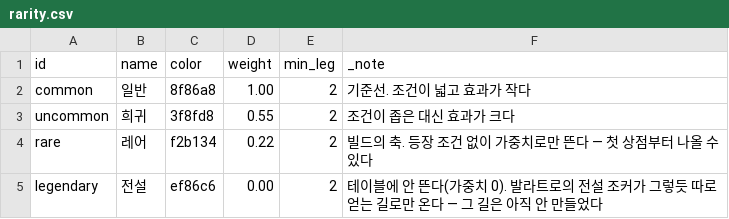
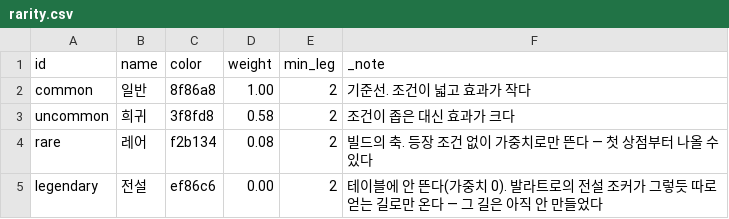
Before and after one commit to GGbong69/test-03, a CSV file: data/rarity.csv, drawn as a sheet.

```diff
--- a/data/rarity.csv
+++ b/data/rarity.csv
@@ -2,4 +2,4 @@
 common,일반,8f86a8,1.00,2,기준선. 조건이 넓고 효과가 작다
-uncommon,희귀,3f8fd8,0.55,2,조건이 좁은 대신 효과가 크다
-rare,레어,f2b134,0.22,2,빌드의 축. 등장 조건 없이 가중치로만 뜬다 — 첫 상점부터 나올 수 있다
+uncommon,희귀,3f8fd8,0.58,2,조건이 좁은 대신 효과가 크다
+rare,레어,f2b134,0.08,2,빌드의 축. 등장 조건 없이 가중치로만 뜬다 — 첫 상점부터 나올 수 있다
 legendary,전설,ef86c6,0.00,2,"테이블에 안 뜬다(가중치 0). 발라트로의 전설 조커가 그렇듯 따로 얻는 길로만 온다 — 그 길은 아직 안 만들었다"
```
Also changed, not shown: data/_stats.csv, data/items.csv, 1 other file.
